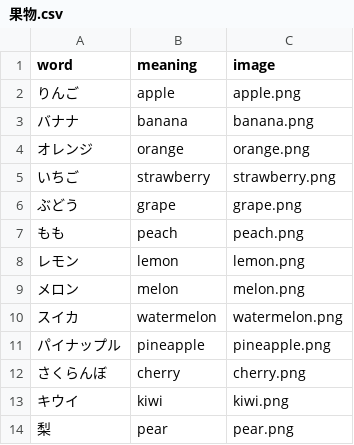
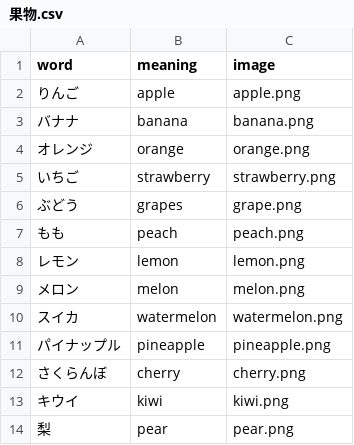
Before and after one commit to k2poo/word-app, a CSV file: lists/果物.csv, drawn as a sheet.

Commit message:
Update 果物.csv

```diff
--- a/lists/果物.csv
+++ b/lists/果物.csv
@@ -5,3 +5,3 @@
 いちご,strawberry,strawberry.png
-ぶどう,grape,grape.png
+ぶどう,grapes,grape.png
 もも,peach,peach.png
```
